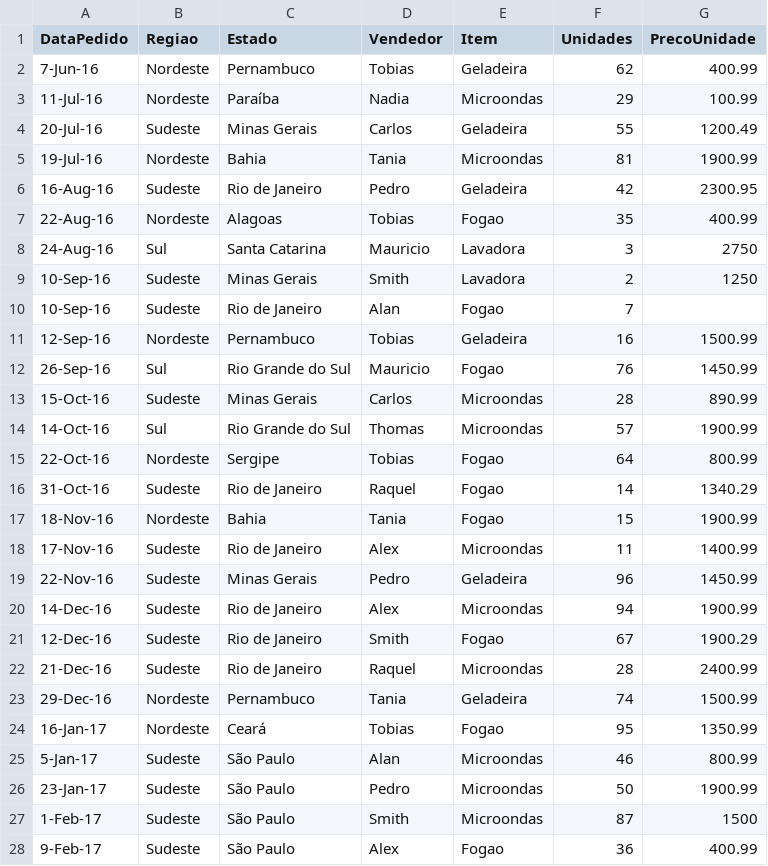
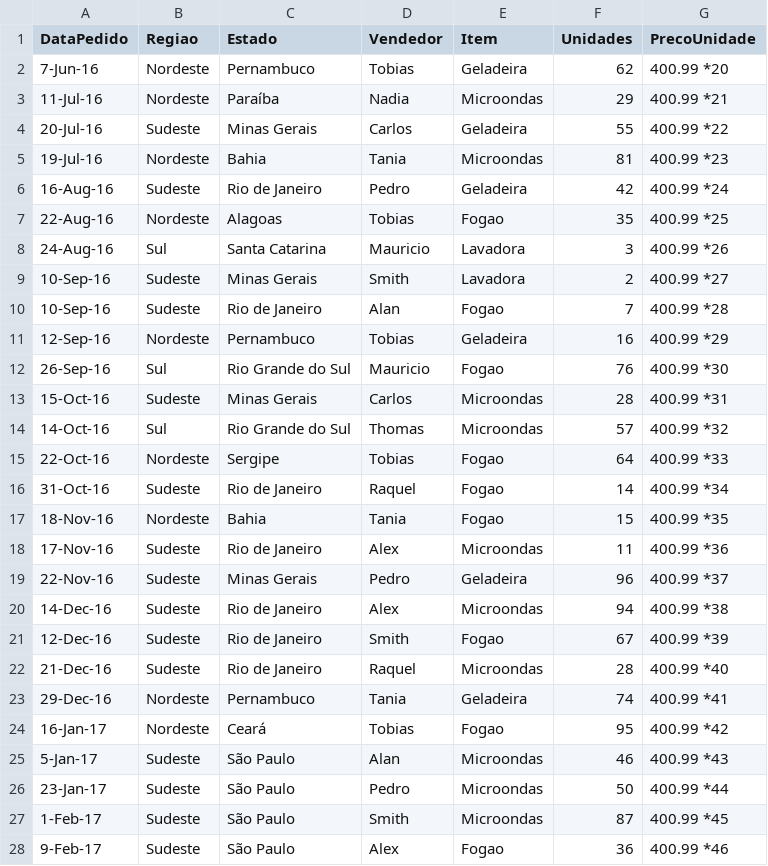
Before and after one commit to LuanzeraX/3SIF-ProjectDilan, a CSV file: PastaDocumentosProjeot/Pedidos.csv, drawn as a sheet; only a part is shown; the diff covers the shown part only.

```diff
--- a/PastaDocumentosProjeot/Pedidos.csv
+++ b/PastaDocumentosProjeot/Pedidos.csv
@@ -1,28 +1,28 @@
 DataPedido,Regiao,Estado,Vendedor,Item,Unidades,PrecoUnidade
-7-Jun-16,Nordeste,Pernambuco,Tobias,Geladeira,62,400.99
-11-Jul-16,Nordeste,Paraíba,Nadia,Microondas,29,100.99
-20-Jul-16,Sudeste,Minas Gerais,Carlos,Geladeira,55,1200.49
-19-Jul-16,Nordeste,Bahia,Tania,Microondas,81,1900.99
-16-Aug-16,Sudeste,Rio de Janeiro,Pedro,Geladeira,42,2300.95
-22-Aug-16,Nordeste,Alagoas,Tobias,Fogao,35,400.99
-24-Aug-16,Sul,Santa Catarina,Mauricio,Lavadora,3,2750
-10-Sep-16,Sudeste,Minas Gerais,Smith,Lavadora,2,1250
-10-Sep-16,Sudeste,Rio de Janeiro,Alan,Fogao,7,
-12-Sep-16,Nordeste,Pernambuco,Tobias,Geladeira,16,1500.99
-26-Sep-16,Sul,Rio Grande do Sul,Mauricio,Fogao,76,1450.99
-15-Oct-16,Sudeste,Minas Gerais,Carlos,Microondas,28,890.99
-14-Oct-16,Sul,Rio Grande do Sul,Thomas,Microondas,57,1900.99
-22-Oct-16,Nordeste,Sergipe,Tobias,Fogao,64,800.99
-31-Oct-16,Sudeste,Rio de Janeiro,Raquel,Fogao,14,1340.29
-18-Nov-16,Nordeste,Bahia,Tania,Fogao,15,1900.99
-17-Nov-16,Sudeste,Rio de Janeiro,Alex,Microondas,11,1400.99
-22-Nov-16,Sudeste,Minas Gerais,Pedro,Geladeira,96,1450.99
-14-Dec-16,Sudeste,Rio de Janeiro,Alex,Microondas,94,1900.99
-12-Dec-16,Sudeste,Rio de Janeiro,Smith,Fogao,67,1900.29
-21-Dec-16,Sudeste,Rio de Janeiro,Raquel,Microondas,28,2400.99
-29-Dec-16,Nordeste,Pernambuco,Tania,Geladeira,74,1500.99
-16-Jan-17,Nordeste,Ceará,Tobias,Fogao,95,1350.99
-5-Jan-17,Sudeste,São Paulo,Alan,Microondas,46,800.99
-23-Jan-17,Sudeste,São Paulo,Pedro,Microondas,50,1900.99
-1-Feb-17,Sudeste,São Paulo,Smith,Microondas,87,1500
-9-Feb-17,Sudeste,São Paulo,Alex,Fogao,36,400.99
+7-Jun-16,Nordeste,Pernambuco,Tobias,Geladeira,62,400.99 *20
+11-Jul-16,Nordeste,Paraíba,Nadia,Microondas,29,400.99 *21
+20-Jul-16,Sudeste,Minas Gerais,Carlos,Geladeira,55,400.99 *22
+19-Jul-16,Nordeste,Bahia,Tania,Microondas,81,400.99 *23
+16-Aug-16,Sudeste,Rio de Janeiro,Pedro,Geladeira,42,400.99 *24
+22-Aug-16,Nordeste,Alagoas,Tobias,Fogao,35,400.99 *25
+24-Aug-16,Sul,Santa Catarina,Mauricio,Lavadora,3,400.99 *26
+10-Sep-16,Sudeste,Minas Gerais,Smith,Lavadora,2,400.99 *27
+10-Sep-16,Sudeste,Rio de Janeiro,Alan,Fogao,7,400.99 *28
+12-Sep-16,Nordeste,Pernambuco,Tobias,Geladeira,16,400.99 *29
+26-Sep-16,Sul,Rio Grande do Sul,Mauricio,Fogao,76,400.99 *30
+15-Oct-16,Sudeste,Minas Gerais,Carlos,Microondas,28,400.99 *31
+14-Oct-16,Sul,Rio Grande do Sul,Thomas,Microondas,57,400.99 *32
+22-Oct-16,Nordeste,Sergipe,Tobias,Fogao,64,400.99 *33
+31-Oct-16,Sudeste,Rio de Janeiro,Raquel,Fogao,14,400.99 *34
+18-Nov-16,Nordeste,Bahia,Tania,Fogao,15,400.99 *35
+17-Nov-16,Sudeste,Rio de Janeiro,Alex,Microondas,11,400.99 *36
+22-Nov-16,Sudeste,Minas Gerais,Pedro,Geladeira,96,400.99 *37
+14-Dec-16,Sudeste,Rio de Janeiro,Alex,Microondas,94,400.99 *38
+12-Dec-16,Sudeste,Rio de Janeiro,Smith,Fogao,67,400.99 *39
+21-Dec-16,Sudeste,Rio de Janeiro,Raquel,Microondas,28,400.99 *40
+29-Dec-16,Nordeste,Pernambuco,Tania,Geladeira,74,400.99 *41
+16-Jan-17,Nordeste,Ceará,Tobias,Fogao,95,400.99 *42
+5-Jan-17,Sudeste,São Paulo,Alan,Microondas,46,400.99 *43
+23-Jan-17,Sudeste,São Paulo,Pedro,Microondas,50,400.99 *44
+1-Feb-17,Sudeste,São Paulo,Smith,Microondas,87,400.99 *45
+9-Feb-17,Sudeste,São Paulo,Alex,Fogao,36,400.99 *46
```
Also changed, not shown: 16 edited cells elsewhere in this file, 2 other files.
